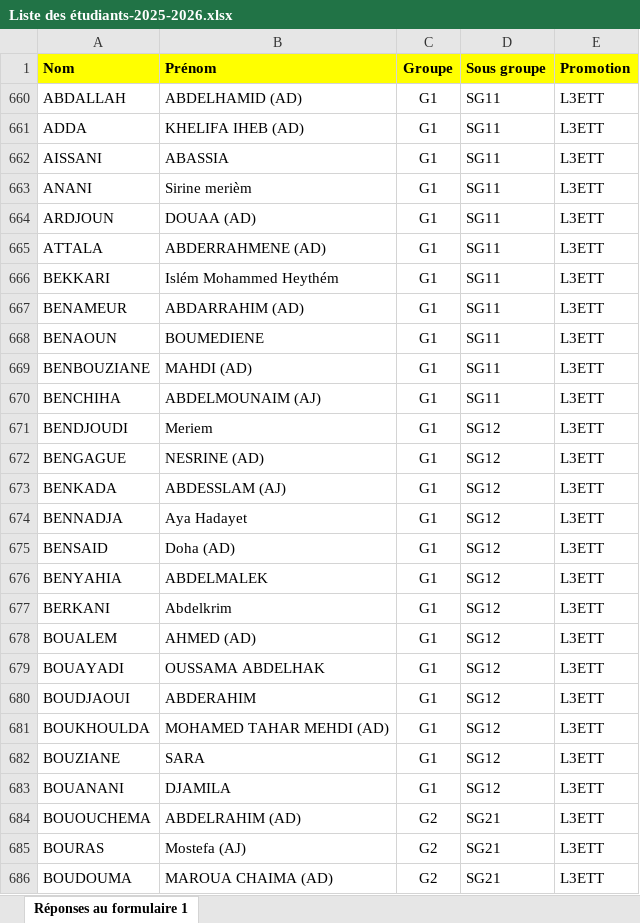
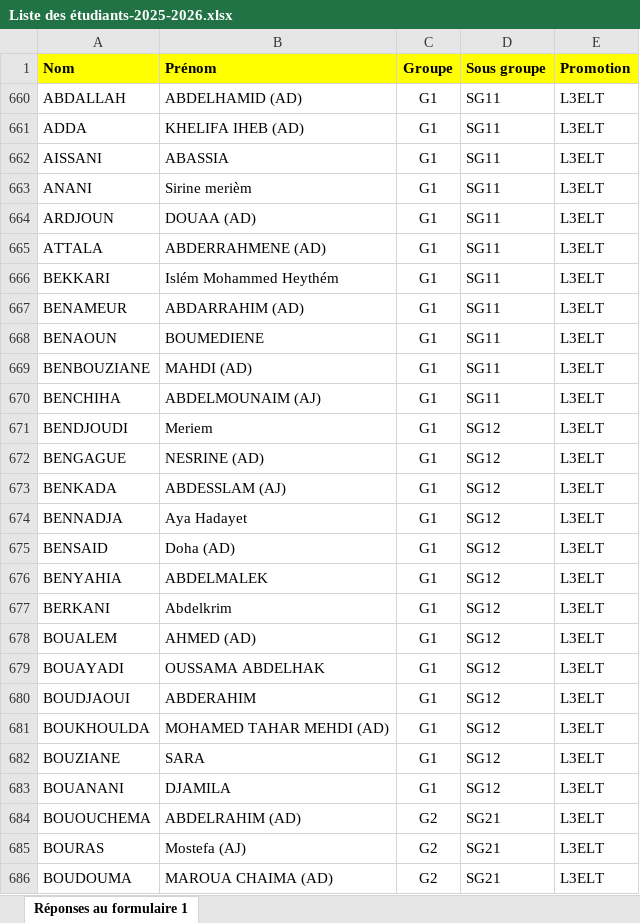
Before and after one commit to EDT-ELT-DEPARTMENT/edt-udl-2026, an Excel workbook: Liste des étudiants-2025-2026.xlsx, sheet Réponses au formulaire 1, drawn as a sheet; only a part is shown; values as stored, in another font and other column widths than the file's, no borders; the diff covers the shown part only; the diff names each change by its address in the sheet, - before the commit and + after, or states it on an @@ line.

Commit message:
Add files via upload

```diff
--- a/Liste des étudiants-2025-2026.xlsx (sheet Réponses au formulaire 1)
+++ b/Liste des étudiants-2025-2026.xlsx (sheet Réponses au formulaire 1)
-E660:E686 (Promotion): L3ETT
+E660:E686 (Promotion): L3ELT
```
Also changed, not shown: 42 edited cells elsewhere in this sheet, hidden cells.
